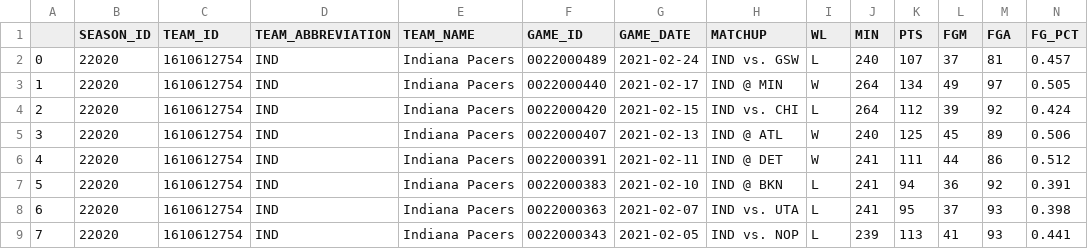
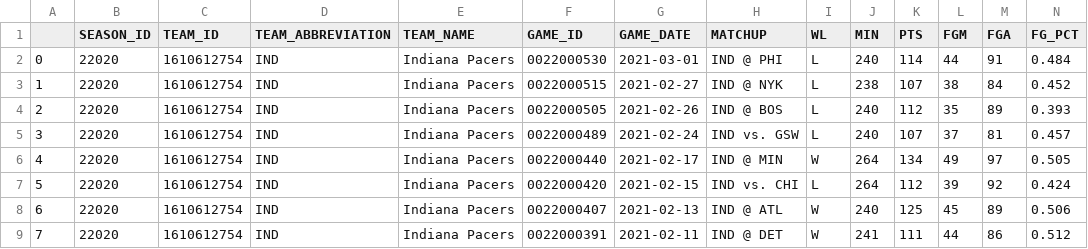
Before and after one commit to EllAchE/nba_tipoff, a CSV file: Data/CSV/season_summary_data/IND_allgames.csv, drawn as a sheet; only a part is shown; the shorter side is filled out with more unchanged rows; addresses are those after the commit; rows hold the shown columns only; the diff names each change by its address in the sheet, - before the commit and + after, or states it on an @@ line.

```diff
--- a/Data/CSV/season_summary_data/IND_allgames.csv
+++ b/Data/CSV/season_summary_data/IND_allgames.csv
+row 2: 0 | 22020 | 1610612754 | IND | Indiana Pacers | 0022000530 | 2021-03-01 | IND @ PHI | L | 240 | 114 | 44 | 91 | 0.484
+row 3: 1 | 22020 | 1610612754 | IND | Indiana Pacers | 0022000515 | 2021-02-27 | IND @ NYK | L | 238 | 107 | 38 | 84 | 0.452
+row 4: 2 | 22020 | 1610612754 | IND | Indiana Pacers | 0022000505 | 2021-02-26 | IND @ BOS | L | 240 | 112 | 35 | 89 | 0.393
@@ column A renumbered from row 5 down @@
```
Also changed, not shown: Data/CSV/season_data/tipoff_and_first_score_details_2021_season-test.csv, Data/CSV/season_data/tipoff_and_first_score_details_2021_season.csv, 36 other files.
